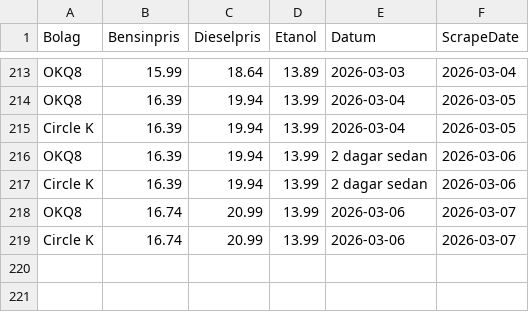
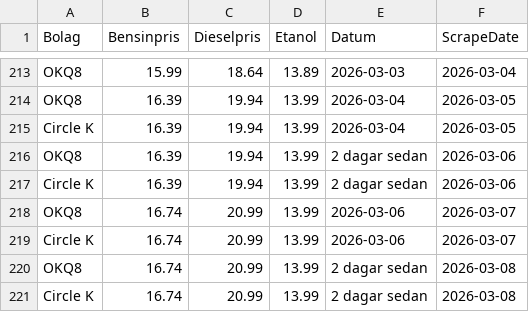
Before and after one commit to FastAndFunky/gaspricescraper, a CSV file: bensinstation_prices.csv, drawn as a sheet; only a part is shown, gaps mark what is left out; the diff names each change by its address in the sheet, - before the commit and + after, or states it on an @@ line.

```diff
--- a/bensinstation_prices.csv
+++ b/bensinstation_prices.csv
+row 220: OKQ8 | 16.74 | 20.99 | 13.99 | 2 dagar sedan | 2026-03-08
+row 221: Circle K | 16.74 | 20.99 | 13.99 | 2 dagar sedan | 2026-03-08
```
Also changed, not shown: bensinpriser_prices.csv.
